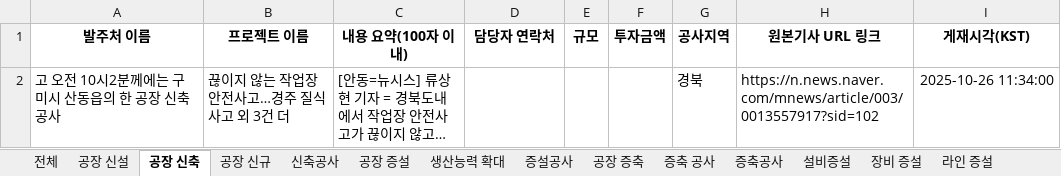
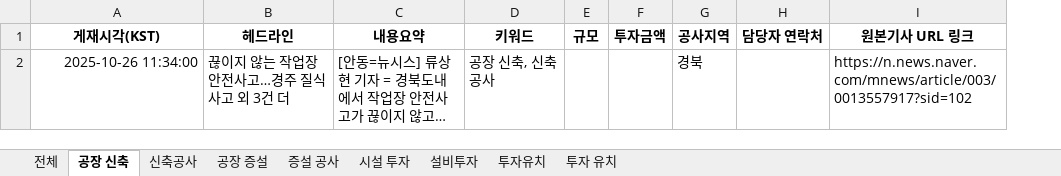
Before and after one commit to rlfxlrldj2/-, an Excel workbook: naver_news_20251027_07to07.report.xlsx, sheet 공장 신축, drawn as a sheet; long unchanged cells end in …; values as stored, in another font and other column widths than the file's, no borders; removed rows and columns are numbered as before the commit, all else as after; the diff names each change by its address in the sheet, - before the commit and + after, or states it on an @@ line.

```diff
--- a/naver_news_20251027_07to07.report.xlsx (sheet 공장 신축)
+++ b/naver_news_20251027_07to07.report.xlsx (sheet 공장 신축)
-sheet tab: 공장 신설
-sheet tab: 공장 신규
-sheet tab: 생산능력 확대
-sheet tab: 증설공사
-sheet tab: 공장 증축
-sheet tab: 증축 공사
-sheet tab: 증축공사
-sheet tab: 설비증설
-sheet tab: 장비 증설
-sheet tab: 라인 증설
+column H (담당자 연락처), empty
-column I (게재시각(KST)), row 2: 2025-10-26 11:34:00
-A1: 발주처 이름
+A1: 게재시각(KST)
-B1: 프로젝트 이름
+B1: 헤드라인
-C1: 내용 요약(100자 이내)
+C1: 내용요약
-D1: 담당자 연락처
+D1: 키워드
-A2 (게재시각(KST)): 고 오전 10시2분께에는 구미시 산동읍의 한 공장 신축공사
+A2 (게재시각(KST)): 2025-10-26 11:34:00
-D2 (키워드): (empty)
+D2 (키워드): 공장 신축, 신축공사
```
Also changed, not shown: sheet 전체, sheet 공장 증설, sheet 투자유치, sheet 투자 유치, sheet 설비투자, sheet 신축공사, 2 more sheets, other sheet tabs, 1 other file.
